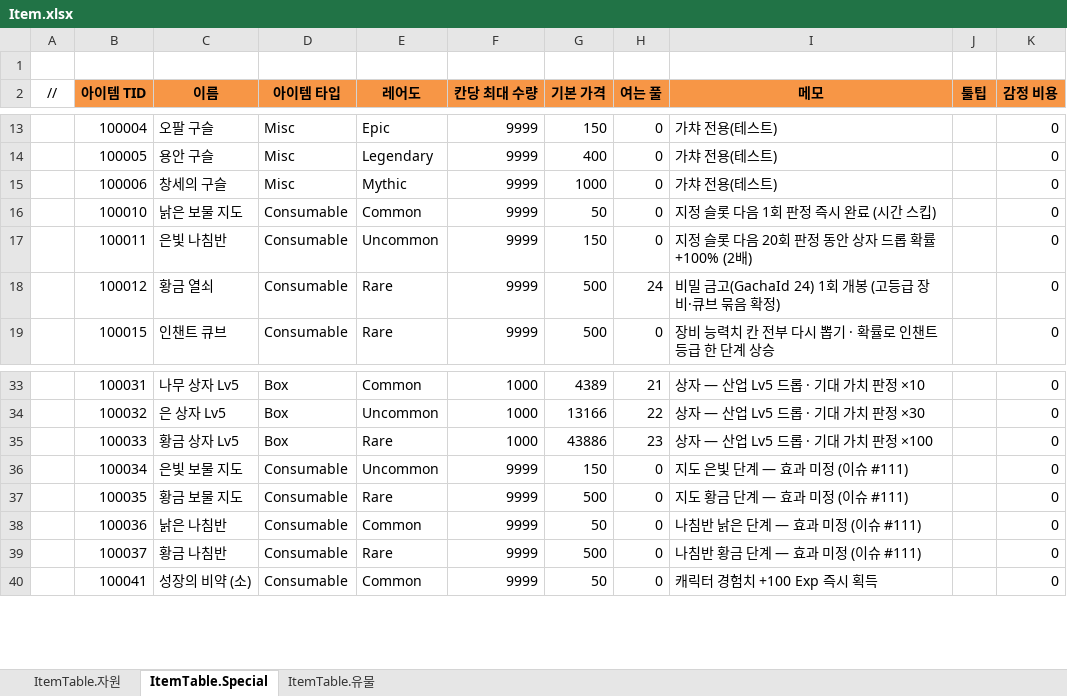
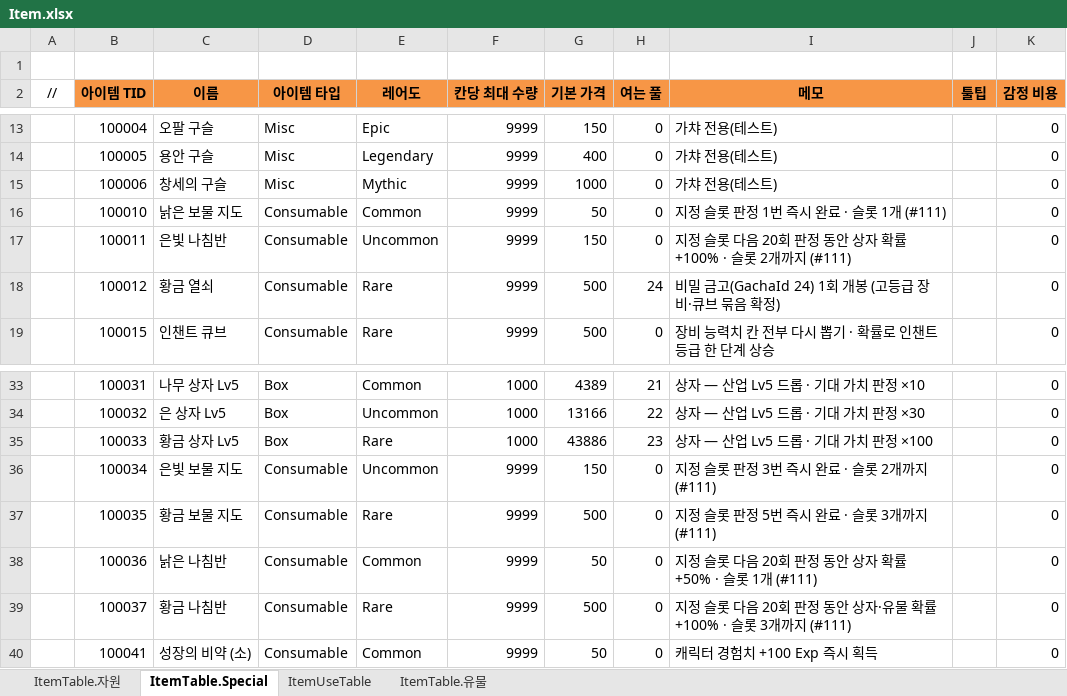
Before and after one commit to JeongTaeWoong99/Windows_simulator, an Excel workbook: GameDesign/Excel/Item.xlsx, sheet ItemTable.Special, drawn as a sheet; only a part is shown, gaps mark what is left out; values as stored, in another font and other column widths than the file's, no borders; the diff names each change by its address in the sheet, - before the commit and + after, or states it on an @@ line.

Commit message:
feat: 소모품 효과를 ItemUseTable로 두고 지도·나침반 3단계를 상자 풀에 넣는다 (T-195 · #111)
- Item.xlsx ItemUseTable 12행 · Enum ItemUseEffect 7종 (효과·값·횟수·슬롯 수)
- 상자 전용 몫 210을 같은 단계 지도·나침반(·열쇠)이 나눠 갖는다
- 아이템 기획 4.1·4.4를 확정 효과로 고친다

```diff
--- a/GameDesign/Excel/Item.xlsx (sheet ItemTable.Special)
+++ b/GameDesign/Excel/Item.xlsx (sheet ItemTable.Special)
+sheet tab: ItemUseTable
-I16 (메모): 지정 슬롯 다음 1회 판정 즉시 완료 (시간 스킵)
+I16 (메모): 지정 슬롯 판정 1번 즉시 완료 · 슬롯 1개 (#111)
-I17 (메모): 지정 슬롯 다음 20회 판정 동안 상자 드롭 확률 +100% (2배)
+I17 (메모): 지정 슬롯 다음 20회 판정 동안 상자 확률 +100% · 슬롯 2개까지 (#111)
-I36 (메모): 지도 은빛 단계 — 효과 미정 (이슈 #111)
+I36 (메모): 지정 슬롯 판정 3번 즉시 완료 · 슬롯 2개까지 (#111)
-I37 (메모): 지도 황금 단계 — 효과 미정 (이슈 #111)
+I37 (메모): 지정 슬롯 판정 5번 즉시 완료 · 슬롯 3개까지 (#111)
-I38 (메모): 나침반 낡은 단계 — 효과 미정 (이슈 #111)
+I38 (메모): 지정 슬롯 다음 20회 판정 동안 상자 확률 +50% · 슬롯 1개 (#111)
-I39 (메모): 나침반 황금 단계 — 효과 미정 (이슈 #111)
+I39 (메모): 지정 슬롯 다음 20회 판정 동안 상자·유물 확률 +100% · 슬롯 3개까지 (#111)
```
Also changed, not shown: GameDesign/Excel/Enum.xlsx, GameDesign/Excel/Gacha.xlsx, 21 other files.
